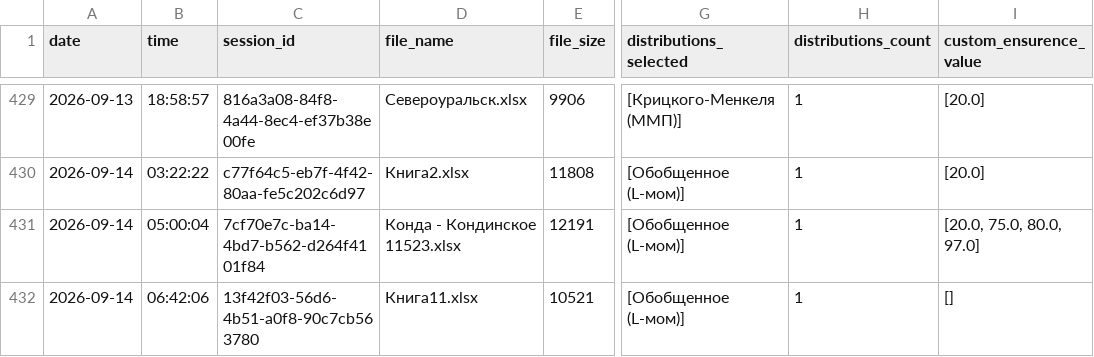
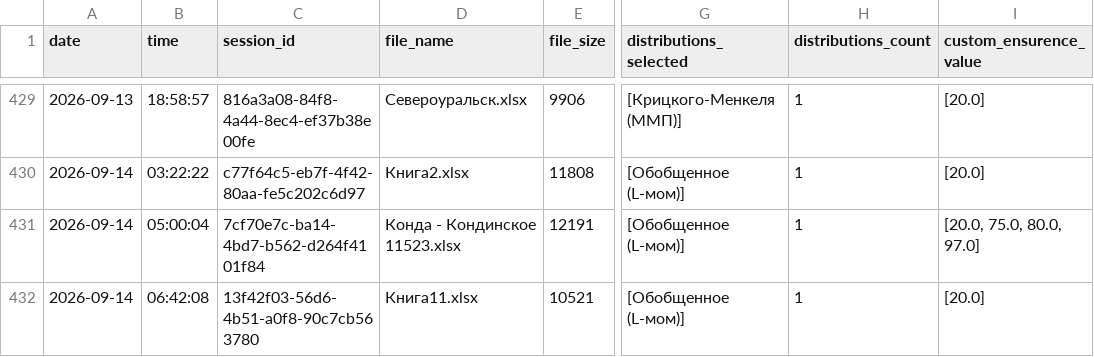
Before and after one commit to IliaKurdukov/the_security_curves, a CSV file: analytics.csv, drawn as a sheet; only a part is shown, gaps mark what is left out; the diff names each change by its address in the sheet, - before the commit and + after, or states it on an @@ line.

Commit message:
Update analytics: 2026-09-14 06:42

```diff
--- a/analytics.csv
+++ b/analytics.csv
-B432 (time): 06:42:06
+B432 (time): 06:42:08
-I432 (custom_ensurence_value): []
+I432 (custom_ensurence_value): [20.0]
```
